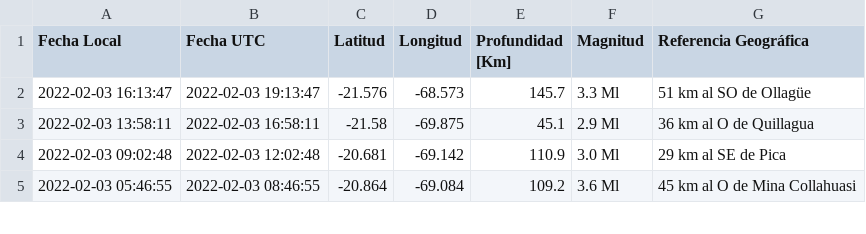
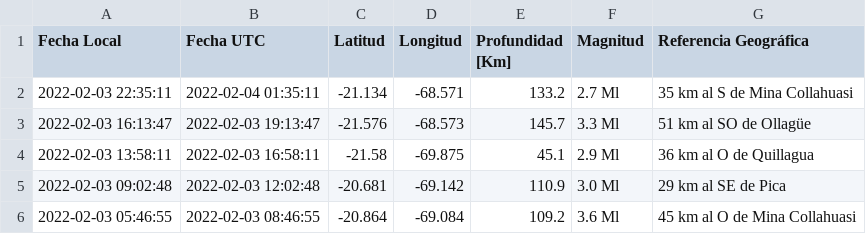
Before and after one commit to brunooviedo/sismosiquique, a CSV file: data_iqq.csv, drawn as a sheet; only a part is shown; the diff names each change by its address in the sheet, - before the commit and + after, or states it on an @@ line.

```diff
--- a/data_iqq.csv
+++ b/data_iqq.csv
+row 2: 2022-02-03 22:35:11 | 2022-02-04 01:35:11 | -21.134 | -68.571 | 133.2 | 2.7 Ml | 35 km al S de Mina Collahuasi
```
Also changed, not shown: data_iquique.csv, 2 other files.
